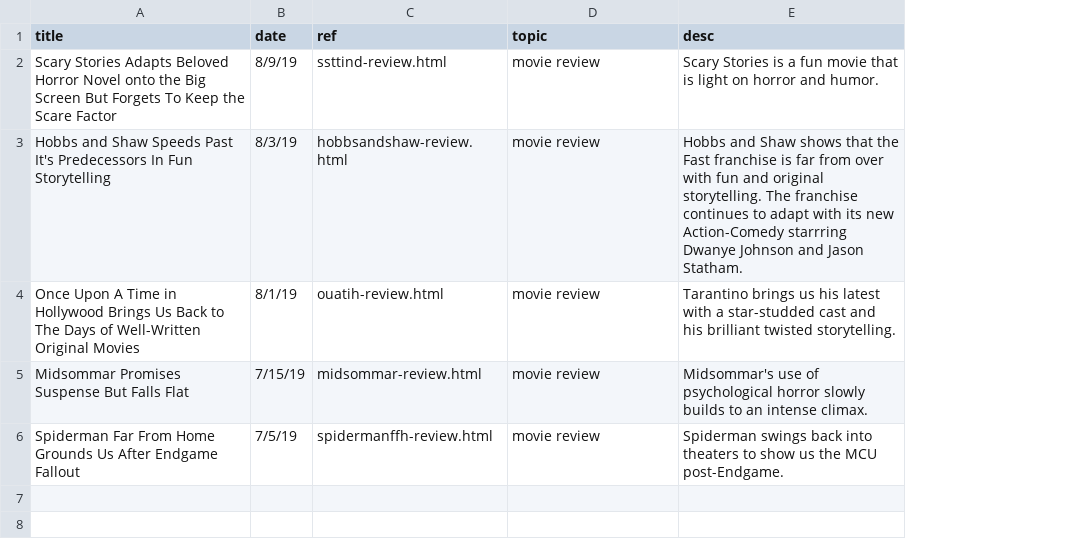
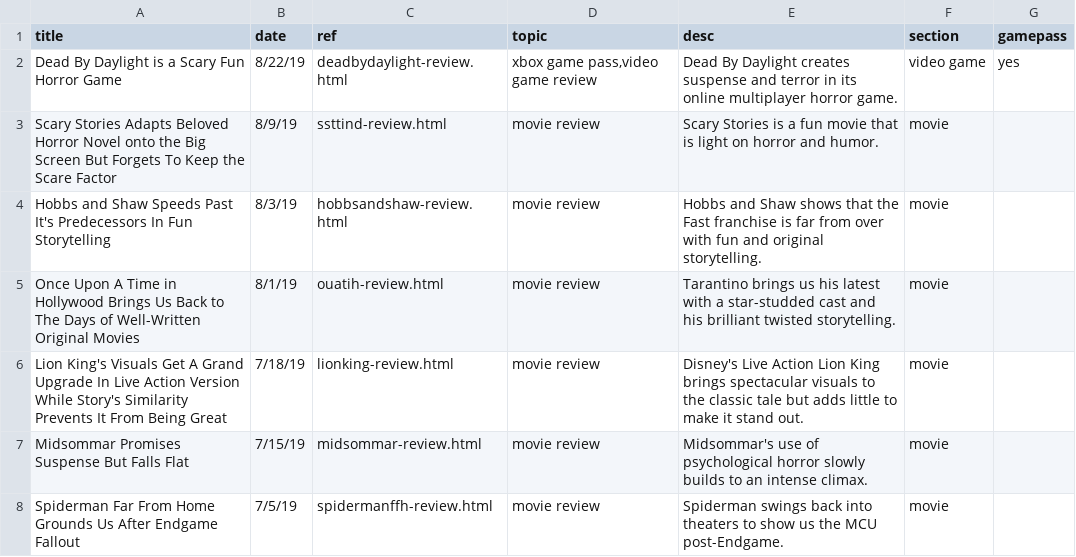
Before and after one commit to matthewnaranjo/matthewnaranjo.github.io, a CSV file: links - all.csv, drawn as a sheet; addresses are those after the commit; the diff names each change by its address in the sheet, - before the commit and + after, or states it on an @@ line.

Commit message:
updating with videogames

```diff
--- a/links - all.csv
+++ b/links - all.csv
+column F (section), rows 3-5: all movie; rows 7-8: movie | movie
+column G (gamepass), empty
+row 2: Dead By Daylight is a Scary Fun Horror Game | 8/22/19 | deadbydaylight-review.html | xbox game pass,video game review | Dead By Daylight creates suspense and terror in its online multiplayer horror game. | video game | yes
-E4 (desc): …original storytelling. The franchise continues to adapt with its new Action-Comedy starrring Dwanye Johnson and Jason Statham.
+E4 (desc): …original storytelling.
+row 6: Lion King's Visuals Get A Grand Upgrade In Live Action Version While Story's Similarity Prevents It From Being Great | 7/18/19 | lionking-review.html | movie review | Disney's Live Action Lion King brings spectacular visuals to the classic tale but adds little to make it stand out. | movie
```
Also changed, not shown: 24 other files.
